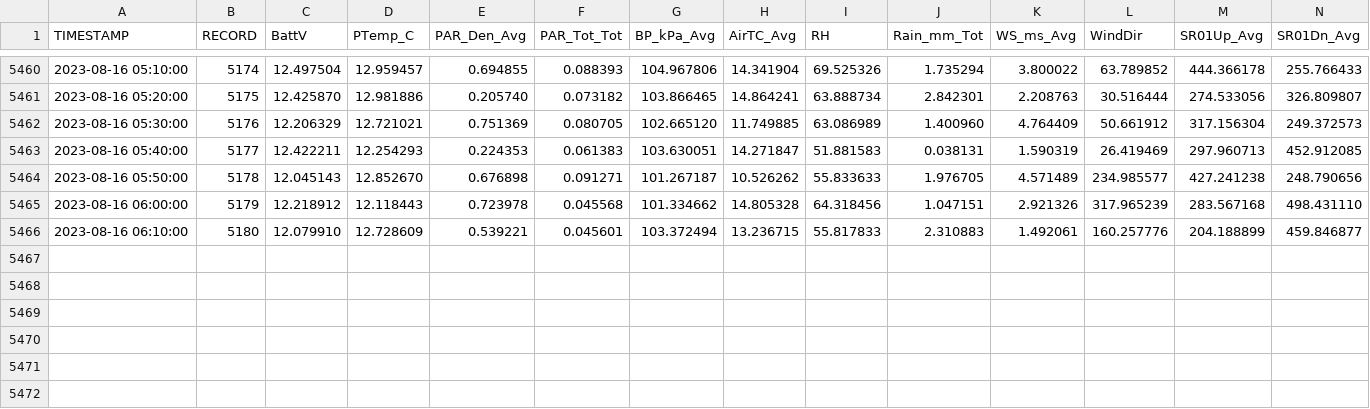
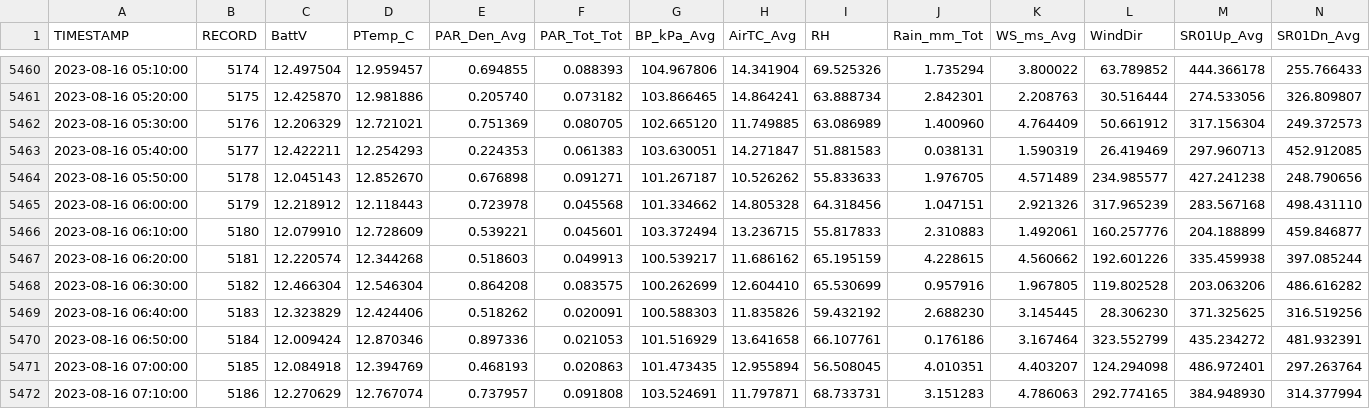
Before and after one commit to FLARE-forecast/miscellaneous, a CSV file: datalogger-mock-data.csv, drawn as a sheet; only a part is shown, gaps mark what is left out; rows hold the shown columns only; the diff names each change by its address in the sheet, - before the commit and + after, or states it on an @@ line.

Commit message:
08/16/23 07:20:02 EST -0500

```diff
--- a/datalogger-mock-data.csv
+++ b/datalogger-mock-data.csv
+row 5467: 2023-08-16 06:20:00 | 5181 | 12.220574 | 12.344268 | 0.518603 | 0.049913 | 100.539217 | 11.686162 | 65.195159 | 4.228615 | 4.560662 | 192.601226 | 335.459938 | 397.085244
+row 5468: 2023-08-16 06:30:00 | 5182 | 12.466304 | 12.546304 | 0.864208 | 0.083575 | 100.262699 | 12.604410 | 65.530699 | 0.957916 | 1.967805 | 119.802528 | 203.063206 | 486.616282
+row 5469: 2023-08-16 06:40:00 | 5183 | 12.323829 | 12.424406 | 0.518262 | 0.020091 | 100.588303 | 11.835826 | 59.432192 | 2.688230 | 3.145445 | 28.306230 | 371.325625 | 316.519256
+row 5470: 2023-08-16 06:50:00 | 5184 | 12.009424 | 12.870346 | 0.897336 | 0.021053 | 101.516929 | 13.641658 | 66.107761 | 0.176186 | 3.167464 | 323.552799 | 435.234272 | 481.932391
+row 5471: 2023-08-16 07:00:00 | 5185 | 12.084918 | 12.394769 | 0.468193 | 0.020863 | 101.473435 | 12.955894 | 56.508045 | 4.010351 | 4.403207 | 124.294098 | 486.972401 | 297.263764
+row 5472: 2023-08-16 07:10:00 | 5186 | 12.270629 | 12.767074 | 0.737957 | 0.091808 | 103.524691 | 11.797871 | 68.733731 | 3.151283 | 4.786063 | 292.774165 | 384.948930 | 314.377994
```
